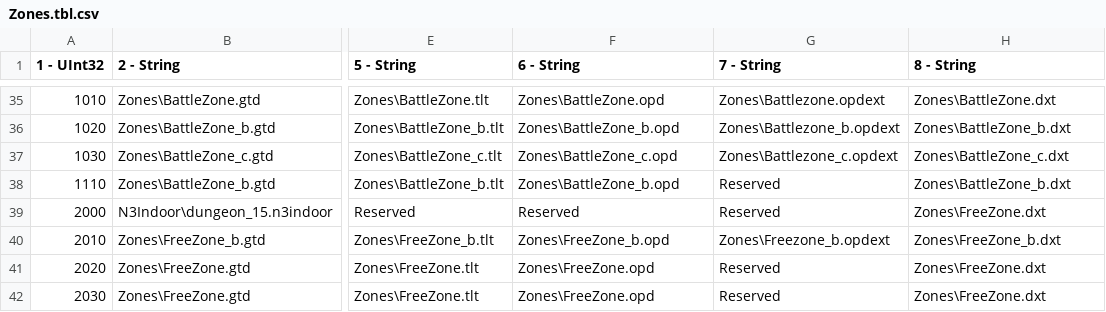
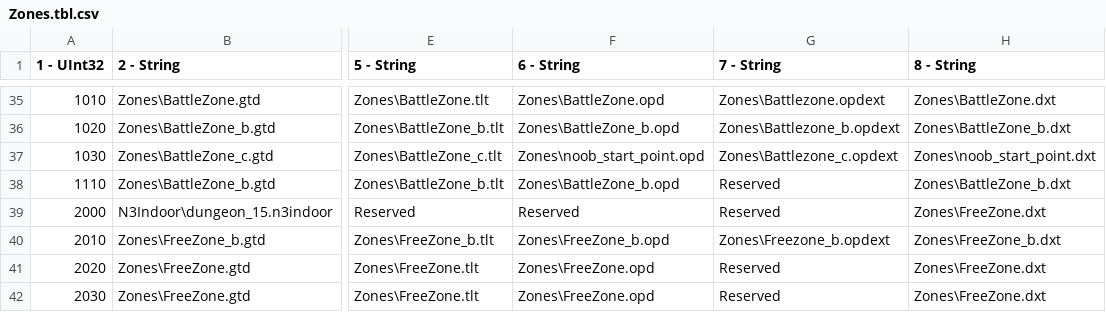
Before and after one commit to ansz42/ko-client-assets, a CSV file: Data/Zones.tbl.csv, drawn as a sheet; only a part is shown, gaps mark what is left out; the diff names each change by its address in the sheet, - before the commit and + after, or states it on an @@ line.

Commit message:
Assets: add noob start visual overrides
- Redirect the BattleZone_c table entry to the dedicated noob-start OPD and DXT.

- Include the generated overlay resources used by that entry.

```diff
--- a/Data/Zones.tbl.csv
+++ b/Data/Zones.tbl.csv
-F37 (6 - String): Zones\BattleZone_c.opd
+F37 (6 - String): Zones\noob_start_point.opd
-H37 (8 - String): Zones\BattleZone_c.dxt
+H37 (8 - String): Zones\noob_start_point.dxt
```
Also changed, not shown: 3 other files.
